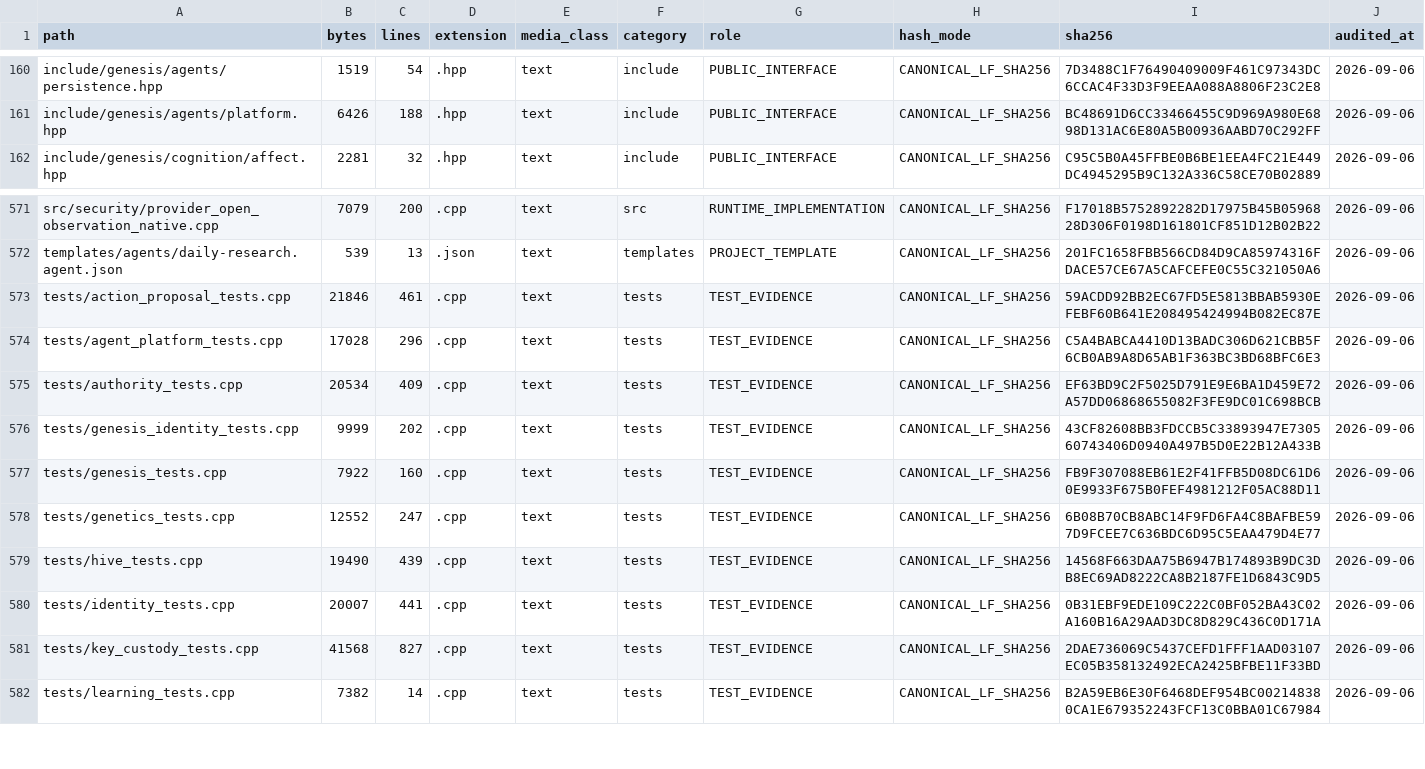
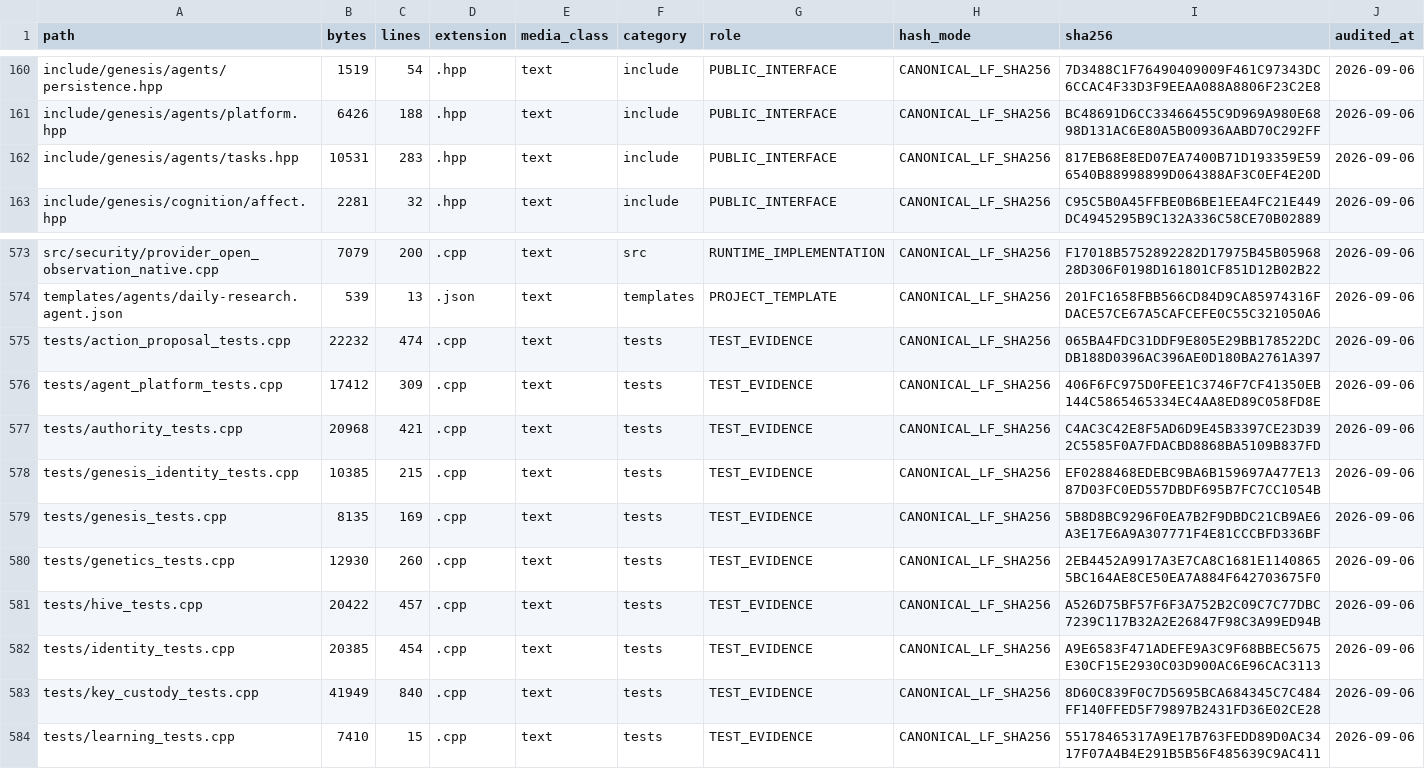
Before and after one commit to jayprophit/Genesis, a TSV file: registry/repository_content.tsv, drawn as a sheet; only a part is shown, gaps mark what is left out; the diff covers the shown part only.

Commit message:
Record the durable task registry in the repository content inventory
The inventory is read from the tracked files, so it could not see the
task registry until the task registry was committed.

```diff
--- a/registry/repository_content.tsv
+++ b/registry/repository_content.tsv
@@ -161,2 +161,3 @@ include/genesis/agents/persistence.hpp	1519	54	.hpp	text	include	PUBLIC_INTERFAC
 include/genesis/agents/platform.hpp	6426	188	.hpp	text	include	PUBLIC_INTERFACE	CANONICAL_LF_SHA256	BC48691D6CC33466455C9D969A980E6898D131AC6E80A5B00936AABD70C292FF	2026-09-06
+include/genesis/agents/tasks.hpp	10531	283	.hpp	text	include	PUBLIC_INTERFACE	CANONICAL_LF_SHA256	817EB68E8ED07EA7400B71D193359E596540B88998899D064388AF3C0EF4E20D	2026-09-06
 include/genesis/cognition/affect.hpp	2281	32	.hpp	text	include	PUBLIC_INTERFACE	CANONICAL_LF_SHA256	C95C5B0A45FFBE0B6BE1EEA4FC21E449DC4945295B9C132A336C58CE70B02889	2026-09-06
@@ -572,11 +574,11 @@ src/security/provider_open_observation_native.cpp	7079	200	.cpp	text	src	RUNTIME
 templates/agents/daily-research.agent.json	539	13	.json	text	templates	PROJECT_TEMPLATE	CANONICAL_LF_SHA256	201FC1658FBB566CD84D9CA85974316FDACE57CE67A5CAFCEFE0C55C321050A6	2026-09-06
-tests/action_proposal_tests.cpp	21846	461	.cpp	text	tests	TEST_EVIDENCE	CANONICAL_LF_SHA256	59ACDD92BB2EC67FD5E5813BBAB5930EFEBF60B641E208495424994B082EC87E	2026-09-06
-tests/agent_platform_tests.cpp	17028	296	.cpp	text	tests	TEST_EVIDENCE	CANONICAL_LF_SHA256	C5A4BABCA4410D13BADC306D621CBB5F6CB0AB9A8D65AB1F363BC3BD68BFC6E3	2026-09-06
-tests/authority_tests.cpp	20534	409	.cpp	text	tests	TEST_EVIDENCE	CANONICAL_LF_SHA256	EF63BD9C2F5025D791E9E6BA1D459E72A57DD06868655082F3FE9DC01C698BCB	2026-09-06
-tests/genesis_identity_tests.cpp	9999	202	.cpp	text	tests	TEST_EVIDENCE	CANONICAL_LF_SHA256	43CF82608BB3FDCCB5C33893947E730560743406D0940A497B5D0E22B12A433B	2026-09-06
-tests/genesis_tests.cpp	7922	160	.cpp	text	tests	TEST_EVIDENCE	CANONICAL_LF_SHA256	FB9F307088EB61E2F41FFB5D08DC61D60E9933F675B0FEF4981212F05AC88D11	2026-09-06
-tests/genetics_tests.cpp	12552	247	.cpp	text	tests	TEST_EVIDENCE	CANONICAL_LF_SHA256	6B08B70CB8ABC14F9FD6FA4C8BAFBE597D9FCEE7C636BDC6D95C5EAA479D4E77	2026-09-06
-tests/hive_tests.cpp	19490	439	.cpp	text	tests	TEST_EVIDENCE	CANONICAL_LF_SHA256	14568F663DAA75B6947B174893B9DC3DB8EC69AD8222CA8B2187FE1D6843C9D5	2026-09-06
-tests/identity_tests.cpp	20007	441	.cpp	text	tests	TEST_EVIDENCE	CANONICAL_LF_SHA256	0B31EBF9EDE109C222C0BF052BA43C02A160B16A29AAD3DC8D829C436C0D171A	2026-09-06
-tests/key_custody_tests.cpp	41568	827	.cpp	text	tests	TEST_EVIDENCE	CANONICAL_LF_SHA256	2DAE736069C5437CEFD1FFF1AAD03107EC05B358132492ECA2425BFBE11F33BD	2026-09-06
-tests/learning_tests.cpp	7382	14	.cpp	text	tests	TEST_EVIDENCE	CANONICAL_LF_SHA256	B2A59EB6E30F6468DEF954BC002148380CA1E679352243FCF13C0BBA01C67984	2026-09-06
+tests/action_proposal_tests.cpp	22232	474	.cpp	text	tests	TEST_EVIDENCE	CANONICAL_LF_SHA256	065BA4FDC31DDF9E805E29BB178522DCDB188D0396AC396AE0D180BA2761A397	2026-09-06
+tests/agent_platform_tests.cpp	17412	309	.cpp	text	tests	TEST_EVIDENCE	CANONICAL_LF_SHA256	406F6FC975D0FEE1C3746F7CF41350EB144C5865465334EC4AA8ED89C058FD8E	2026-09-06
+tests/authority_tests.cpp	20968	421	.cpp	text	tests	TEST_EVIDENCE	CANONICAL_LF_SHA256	C4AC3C42E8F5AD6D9E45B3397CE23D392C5585F0A7FDACBD8868BA5109B837FD	2026-09-06
+tests/genesis_identity_tests.cpp	10385	215	.cpp	text	tests	TEST_EVIDENCE	CANONICAL_LF_SHA256	EF0288468EDEBC9BA6B159697A477E1387D03FC0ED557DBDF695B7FC7CC1054B	2026-09-06
+tests/genesis_tests.cpp	8135	169	.cpp	text	tests	TEST_EVIDENCE	CANONICAL_LF_SHA256	5B8D8BC9296F0EA7B2F9DBDC21CB9AE6A3E17E6A9A307771F4E81CCCBFD336BF	2026-09-06
+tests/genetics_tests.cpp	12930	260	.cpp	text	tests	TEST_EVIDENCE	CANONICAL_LF_SHA256	2EB4452A9917A3E7CA8C1681E11408655BC164AE8CE50EA7A884F642703675F0	2026-09-06
+tests/hive_tests.cpp	20422	457	.cpp	text	tests	TEST_EVIDENCE	CANONICAL_LF_SHA256	A526D75BF57F6F3A752B2C09C7C77DBC7239C117B32A2E26847F98C3A99ED94B	2026-09-06
+tests/identity_tests.cpp	20385	454	.cpp	text	tests	TEST_EVIDENCE	CANONICAL_LF_SHA256	A9E6583F471ADEFE9A3C9F68BBEC5675E30CF15E2930C03D900AC6E96CAC3113	2026-09-06
+tests/key_custody_tests.cpp	41949	840	.cpp	text	tests	TEST_EVIDENCE	CANONICAL_LF_SHA256	8D60C839F0C7D5695BCA684345C7C484FF140FFED5F79897B2431FD36E02CE28	2026-09-06
+tests/learning_tests.cpp	7410	15	.cpp	text	tests	TEST_EVIDENCE	CANONICAL_LF_SHA256	55178465317A9E17B763FEDD89D0AC3417F07A4B4E291B5B56F485639C9AC411	2026-09-06
```
Also changed, not shown: 3 added rows and 30 edited cells elsewhere in this file.
